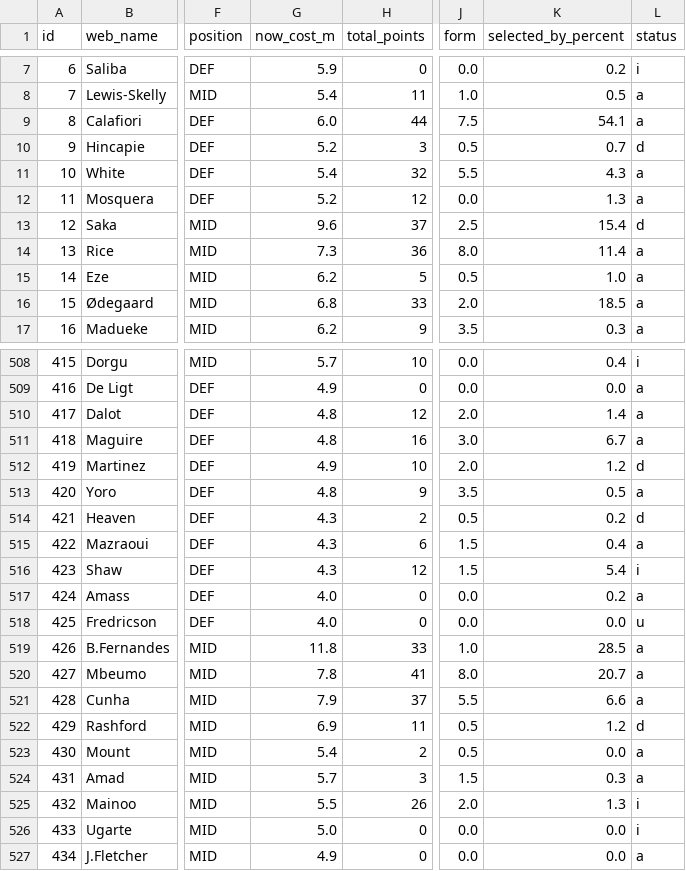
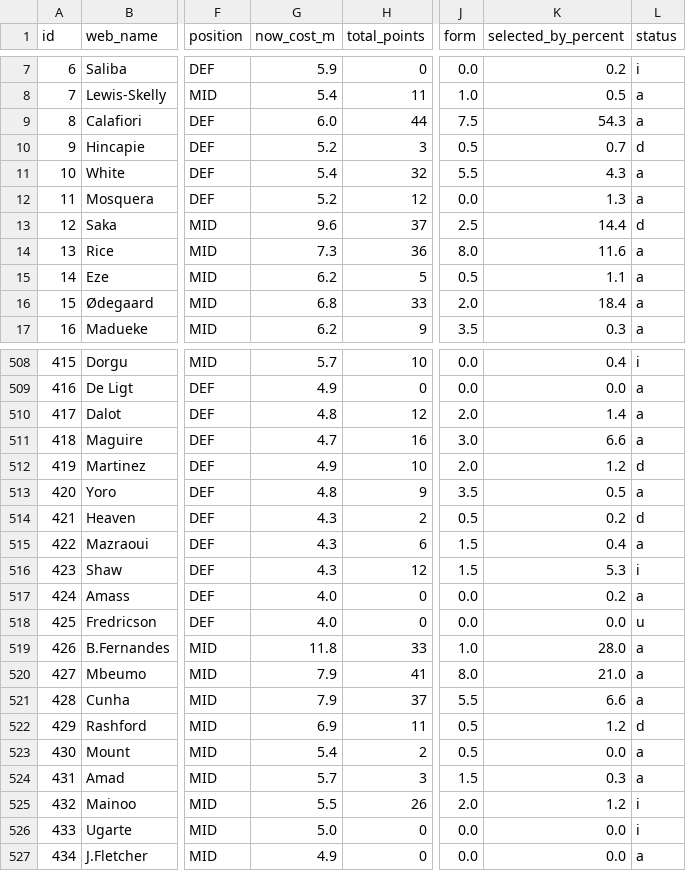
Before and after one commit to vagabondsscrapbook/fpl_data, a CSV file: players.csv, drawn as a sheet; only a part is shown, gaps mark what is left out; the diff covers the shown part only; the diff names each change by its address in the sheet, - before the commit and + after, or states it on an @@ line.

```diff
--- a/players.csv
+++ b/players.csv
-K9 (selected_by_percent): 54.1
+K9 (selected_by_percent): 54.3
-K13 (selected_by_percent): 15.4
+K13 (selected_by_percent): 14.4
-K14 (selected_by_percent): 11.4
+K14 (selected_by_percent): 11.6
-K15 (selected_by_percent): 1.0
+K15 (selected_by_percent): 1.1
-K16 (selected_by_percent): 18.5
+K16 (selected_by_percent): 18.4
-G511 (now_cost_m): 4.8
+G511 (now_cost_m): 4.7
-K511 (selected_by_percent): 6.7
+K511 (selected_by_percent): 6.6
-K516 (selected_by_percent): 5.4
+K516 (selected_by_percent): 5.3
-K519 (selected_by_percent): 28.5
+K519 (selected_by_percent): 28.0
-G520 (now_cost_m): 7.8
+G520 (now_cost_m): 7.9
-K520 (selected_by_percent): 20.7
+K520 (selected_by_percent): 21.0
-K525 (selected_by_percent): 1.3
+K525 (selected_by_percent): 1.2
```
Also changed, not shown: 60 edited cells elsewhere in this file, 1 other file.
